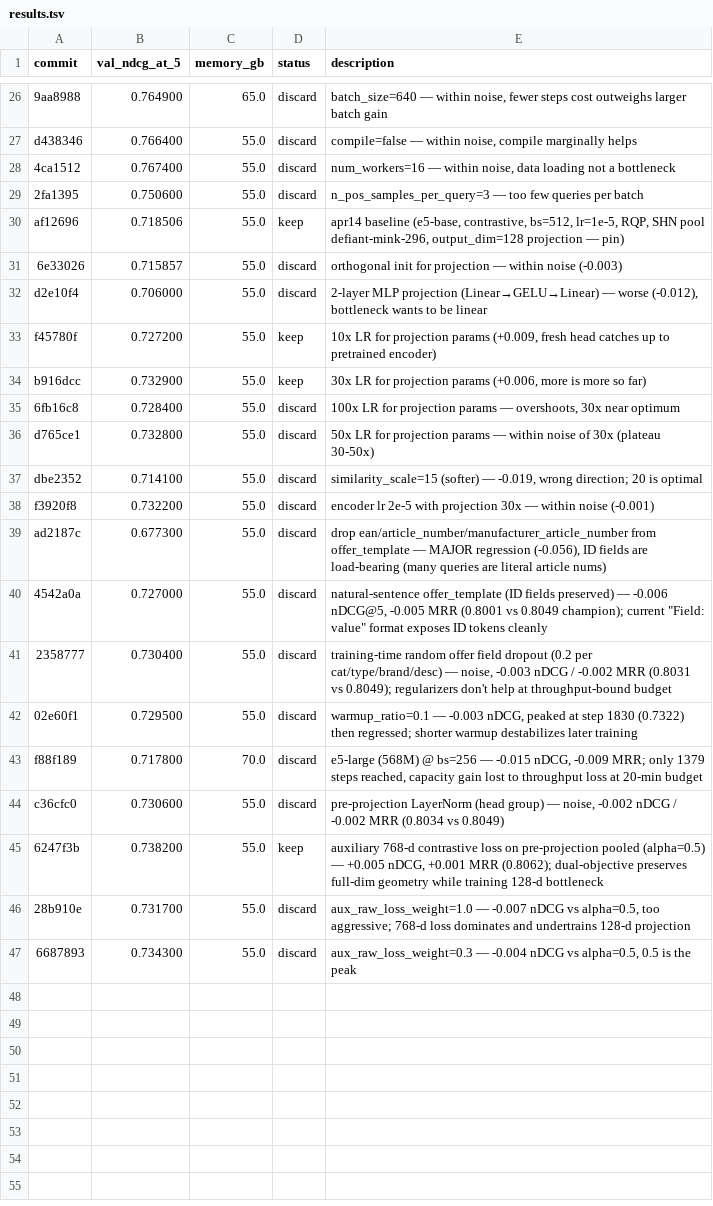
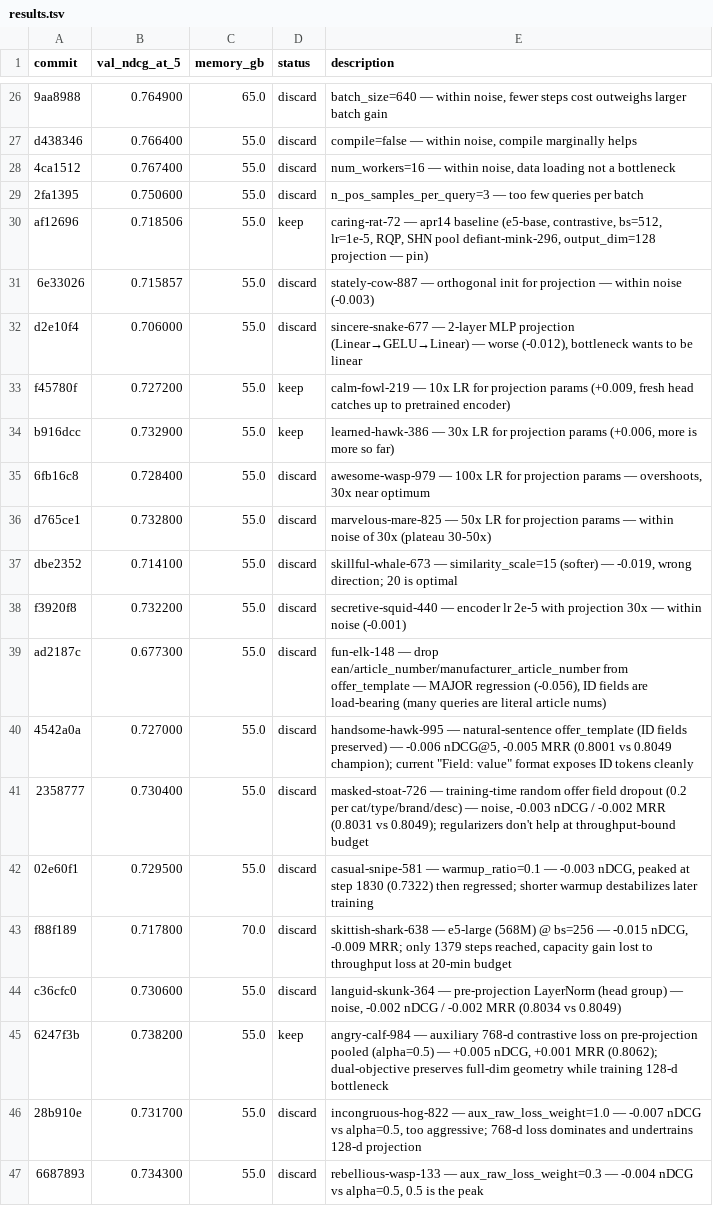
Before and after one commit to mxgr7/simplesystem-embedding, a TSV file: results.tsv, drawn as a sheet; only a part is shown, gaps mark what is left out.

```diff
--- a/results.tsv
+++ b/results.tsv
@@ -29,19 +29,19 @@ d438346	0.766400	55.0	discard	compile=false — within noise, compile marginally
 2fa1395	0.750600	55.0	discard	n_pos_samples_per_query=3 — too few queries per batch
-af12696	0.718506	55.0	keep	apr14 baseline (e5-base, contrastive, bs=512, lr=1e-5, RQP, SHN pool defiant-mink-296, output_dim=128 projection — pin)
-6e33026	0.715857	55.0	discard	orthogonal init for projection — within noise (-0.003)
-d2e10f4	0.706000	55.0	discard	2-layer MLP projection (Linear→GELU→Linear) — worse (-0.012), bottleneck wants to be linear
-f45780f	0.727200	55.0	keep	10x LR for projection params (+0.009, fresh head catches up to pretrained encoder)
-b916dcc	0.732900	55.0	keep	30x LR for projection params (+0.006, more is more so far)
-6fb16c8	0.728400	55.0	discard	100x LR for projection params — overshoots, 30x near optimum
-d765ce1	0.732800	55.0	discard	50x LR for projection params — within noise of 30x (plateau 30-50x)
-dbe2352	0.714100	55.0	discard	similarity_scale=15 (softer) — -0.019, wrong direction; 20 is optimal
-f3920f8	0.732200	55.0	discard	encoder lr 2e-5 with projection 30x — within noise (-0.001)
-ad2187c	0.677300	55.0	discard	drop ean/article_number/manufacturer_article_number from offer_template — MAJOR regression (-0.056), ID fields are load-bearing (many queries are literal article nums)
-4542a0a	0.727000	55.0	discard	natural-sentence offer_template (ID fields preserved) — -0.006 nDCG@5, -0.005 MRR (0.8001 vs 0.8049 champion); current "Field: value" format exposes ID tokens cleanly
-2358777	0.730400	55.0	discard	training-time random offer field dropout (0.2 per cat/type/brand/desc) — noise, -0.003 nDCG / -0.002 MRR (0.8031 vs 0.8049); regularizers don't help at throughput-bound budget
-02e60f1	0.729500	55.0	discard	warmup_ratio=0.1 — -0.003 nDCG, peaked at step 1830 (0.7322) then regressed; shorter warmup destabilizes later training
-f88f189	0.717800	70.0	discard	e5-large (568M) @ bs=256 — -0.015 nDCG, -0.009 MRR; only 1379 steps reached, capacity gain lost to throughput loss at 20-min budget
-c36cfc0	0.730600	55.0	discard	pre-projection LayerNorm (head group) — noise, -0.002 nDCG / -0.002 MRR (0.8034 vs 0.8049)
-6247f3b	0.738200	55.0	keep	auxiliary 768-d contrastive loss on pre-projection pooled (alpha=0.5) — +0.005 nDCG, +0.001 MRR (0.8062); dual-objective preserves full-dim geometry while training 128-d bottleneck
-28b910e	0.731700	55.0	discard	aux_raw_loss_weight=1.0 — -0.007 nDCG vs alpha=0.5, too aggressive; 768-d loss dominates and undertrains 128-d projection
-6687893	0.734300	55.0	discard	aux_raw_loss_weight=0.3 — -0.004 nDCG vs alpha=0.5, 0.5 is the peak
+af12696	0.718506	55.0	keep	caring-rat-72 — apr14 baseline (e5-base, contrastive, bs=512, lr=1e-5, RQP, SHN pool defiant-mink-296, output_dim=128 projection — pin)
+6e33026	0.715857	55.0	discard	stately-cow-887 — orthogonal init for projection — within noise (-0.003)
+d2e10f4	0.706000	55.0	discard	sincere-snake-677 — 2-layer MLP projection (Linear→GELU→Linear) — worse (-0.012), bottleneck wants to be linear
+f45780f	0.727200	55.0	keep	calm-fowl-219 — 10x LR for projection params (+0.009, fresh head catches up to pretrained encoder)
+b916dcc	0.732900	55.0	keep	learned-hawk-386 — 30x LR for projection params (+0.006, more is more so far)
+6fb16c8	0.728400	55.0	discard	awesome-wasp-979 — 100x LR for projection params — overshoots, 30x near optimum
+d765ce1	0.732800	55.0	discard	marvelous-mare-825 — 50x LR for projection params — within noise of 30x (plateau 30-50x)
+dbe2352	0.714100	55.0	discard	skillful-whale-673 — similarity_scale=15 (softer) — -0.019, wrong direction; 20 is optimal
+f3920f8	0.732200	55.0	discard	secretive-squid-440 — encoder lr 2e-5 with projection 30x — within noise (-0.001)
+ad2187c	0.677300	55.0	discard	fun-elk-148 — drop ean/article_number/manufacturer_article_number from offer_template — MAJOR regression (-0.056), ID fields are load-bearing (many queries are literal article nums)
+4542a0a	0.727000	55.0	discard	handsome-hawk-995 — natural-sentence offer_template (ID fields preserved) — -0.006 nDCG@5, -0.005 MRR (0.8001 vs 0.8049 champion); current "Field: value" format exposes ID tokens cleanly
+2358777	0.730400	55.0	discard	masked-stoat-726 — training-time random offer field dropout (0.2 per cat/type/brand/desc) — noise, -0.003 nDCG / -0.002 MRR (0.8031 vs 0.8049); regularizers don't help at throughput-bound budget
+02e60f1	0.729500	55.0	discard	casual-snipe-581 — warmup_ratio=0.1 — -0.003 nDCG, peaked at step 1830 (0.7322) then regressed; shorter warmup destabilizes later training
+f88f189	0.717800	70.0	discard	skittish-shark-638 — e5-large (568M) @ bs=256 — -0.015 nDCG, -0.009 MRR; only 1379 steps reached, capacity gain lost to throughput loss at 20-min budget
+c36cfc0	0.730600	55.0	discard	languid-skunk-364 — pre-projection LayerNorm (head group) — noise, -0.002 nDCG / -0.002 MRR (0.8034 vs 0.8049)
+6247f3b	0.738200	55.0	keep	angry-calf-984 — auxiliary 768-d contrastive loss on pre-projection pooled (alpha=0.5) — +0.005 nDCG, +0.001 MRR (0.8062); dual-objective preserves full-dim geometry while training 128-d bottleneck
+28b910e	0.731700	55.0	discard	incongruous-hog-822 — aux_raw_loss_weight=1.0 — -0.007 nDCG vs alpha=0.5, too aggressive; 768-d loss dominates and undertrains 128-d projection
+6687893	0.734300	55.0	discard	rebellious-wasp-133 — aux_raw_loss_weight=0.3 — -0.004 nDCG vs alpha=0.5, 0.5 is the peak
```
